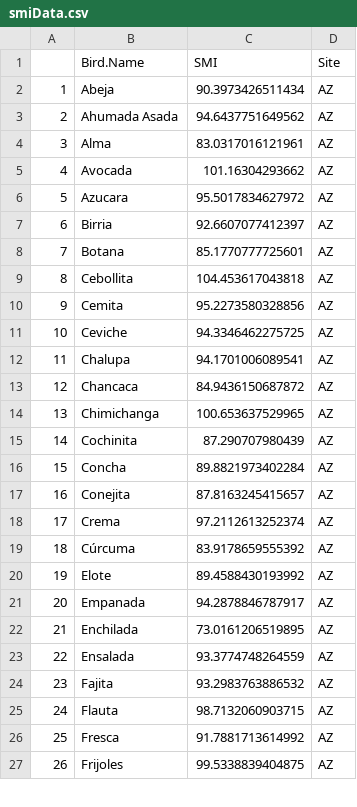
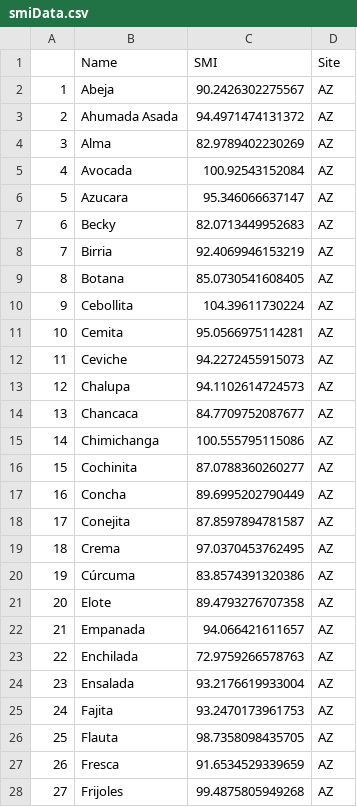
Before and after one commit to corinalogan/grackles, a CSV file: Files/Preregistrations/smiData.csv, drawn as a sheet; only a part is shown; addresses are those after the commit; the diff covers the shown part only; the diff names each change by its address in the sheet, - before the commit and + after, or states it on an @@ line.

Commit message:
re-ran SMI for all grackles and created dataframe

```diff
--- a/Files/Preregistrations/smiData.csv
+++ b/Files/Preregistrations/smiData.csv
-B1: Bird.Name
+B1: Name
-C2 (SMI): 90.3973426511434
+C2 (SMI): 90.2426302275567
-C3 (SMI): 94.6437751649562
+C3 (SMI): 94.4971474131372
-C4 (SMI): 83.0317016121961
+C4 (SMI): 82.9789402230269
-C5 (SMI): 101.16304293662
+C5 (SMI): 100.92543152084
-C6 (SMI): 95.5017834627972
+C6 (SMI): 95.346066637147
+row 7: 6 | Becky | 82.0713449952683 | AZ
@@ column A renumbered from row 8 down @@
-C8 (SMI): 92.6607077412397
+C8 (SMI): 92.4069946153219
-C9 (SMI): 85.1770777725601
+C9 (SMI): 85.0730541608405
-C10 (SMI): 104.453617043818
+C10 (SMI): 104.39611730224
-C11 (SMI): 95.2273580328856
+C11 (SMI): 95.0566975114281
-C12 (SMI): 94.3346462275725
+C12 (SMI): 94.2272455915073
-C13 (SMI): 94.1701006089541
+C13 (SMI): 94.1102614724573
-C14 (SMI): 84.9436150687872
+C14 (SMI): 84.7709752087677
-C15 (SMI): 100.653637529965
+C15 (SMI): 100.555795115086
-C16 (SMI): 87.290707980439
+C16 (SMI): 87.0788360260277
-C17 (SMI): 89.8821973402284
+C17 (SMI): 89.6995202790449
-C18 (SMI): 87.8163245415657
+C18 (SMI): 87.8597894781587
-C19 (SMI): 97.2112613252374
+C19 (SMI): 97.0370453762495
-C20 (SMI): 83.9178659555392
+C20 (SMI): 83.8574391320386
-C21 (SMI): 89.4588430193992
+C21 (SMI): 89.4793276707358
-C22 (SMI): 94.2878846787917
+C22 (SMI): 94.066421611657
-C23 (SMI): 73.0161206519895
+C23 (SMI): 72.9759266578763
-C24 (SMI): 93.3774748264559
+C24 (SMI): 93.2176619933004
-C25 (SMI): 93.2983763886532
+C25 (SMI): 93.2470173961753
-C26 (SMI): 98.7132060903715
+C26 (SMI): 98.7358098435705
-C27 (SMI): 91.7881713614992
+C27 (SMI): 91.6534529339659
-C28 (SMI): 99.5338839404875
+C28 (SMI): 99.4875805949268
```
Also changed, not shown: 7 added rows, 2 removed rows and 93 edited cells elsewhere in this file.
